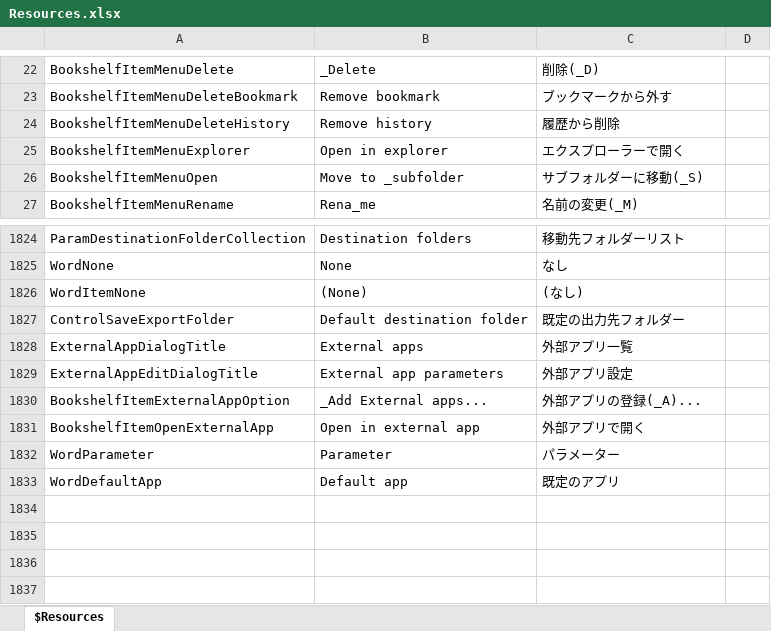
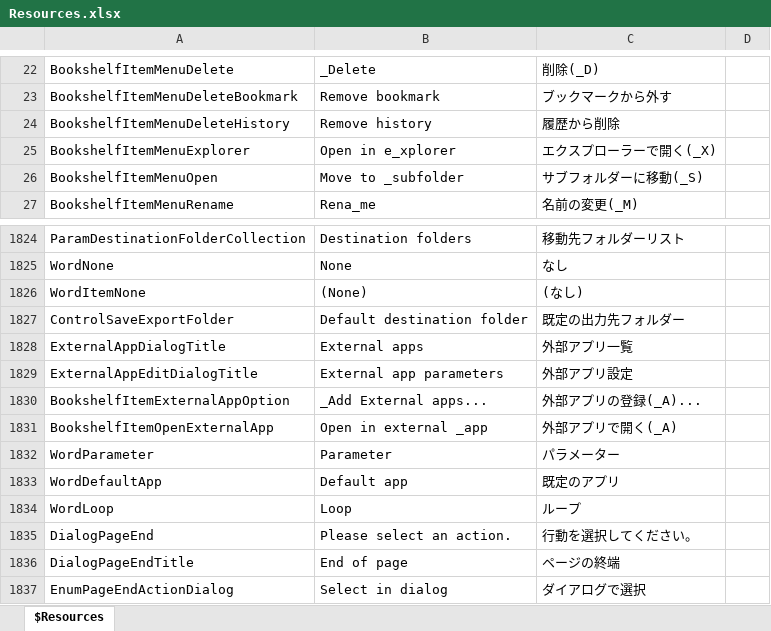
Before and after one commit to karma-sun/neeview, an Excel workbook: Language/Resources.xlsx, sheet $Resources, drawn as a sheet; only a part is shown, gaps mark what is left out; values as stored, in another font and other column widths than the file's, no borders; the diff names each change by its address in the sheet, - before the commit and + after, or states it on an @@ line.

```diff
--- a/Language/Resources.xlsx (sheet $Resources)
+++ b/Language/Resources.xlsx (sheet $Resources)
-B25: Open in explorer
+B25: Open in e_xplorer
-C25: エクスプローラーで開く
+C25: エクスプローラーで開く(_X)
-B1831: Open in external app
+B1831: Open in external _app
-C1831: 外部アプリで開く
+C1831: 外部アプリで開く(_A)
+row 1834: WordLoop | Loop | ループ
+row 1835: DialogPageEnd | Please select an action. | 行動を選択してください。
+row 1836: DialogPageEndTitle | End of page | ページの終端
+row 1837: EnumPageEndActionDialog | Select in dialog | ダイアログで選択
```
Also changed, not shown: 5 other files.
